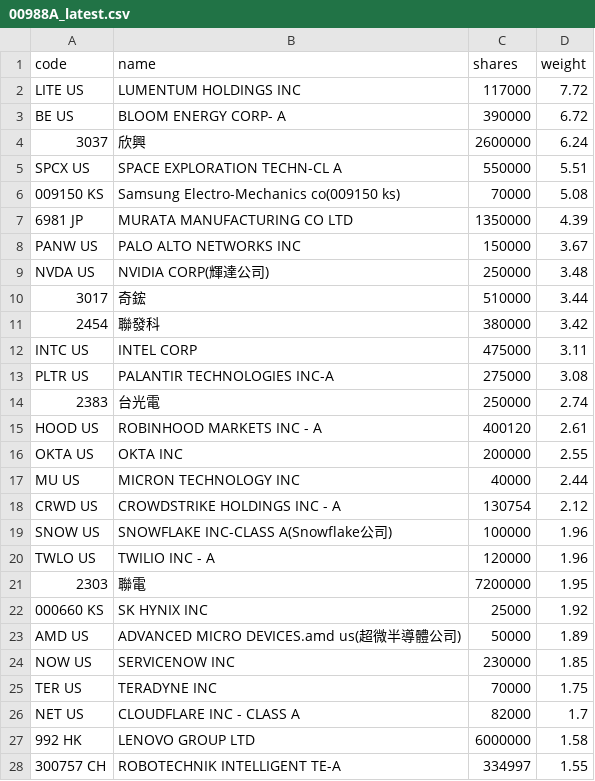
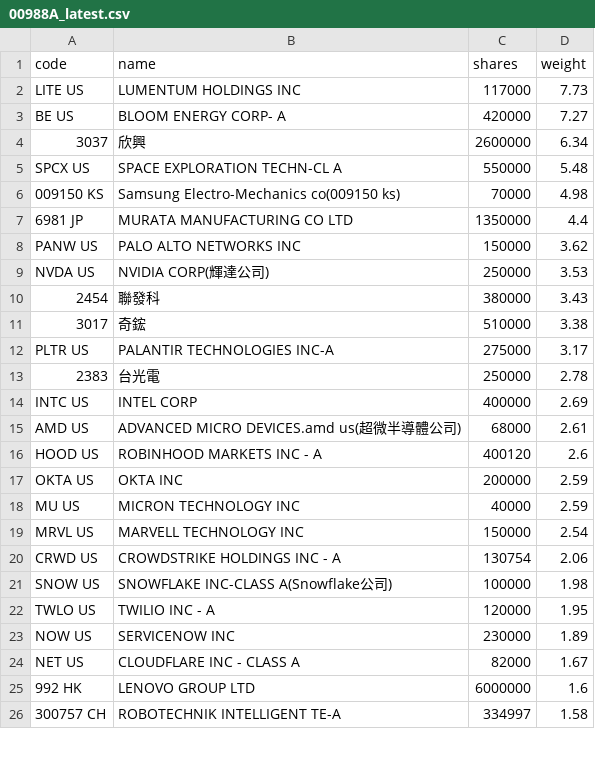
Before and after one commit to 4ru1013/united-etf-00988a-portfolio, a CSV file: data/out/holdings/00988A_latest.csv, drawn as a sheet; only a part is shown; the diff covers the shown part only.

```diff
--- a/data/out/holdings/00988A_latest.csv
+++ b/data/out/holdings/00988A_latest.csv
@@ -1,28 +1,26 @@
 code,name,shares,weight
-LITE US,LUMENTUM HOLDINGS INC,117000,7.72
-BE US,BLOOM ENERGY CORP- A,390000,6.72
-3037,欣興,2600000,6.24
-SPCX US,SPACE EXPLORATION TECHN-CL A,550000,5.51
-009150 KS,Samsung Electro-Mechanics co(009150 ks),70000,5.08
-6981 JP,MURATA MANUFACTURING CO LTD,1350000,4.39
-PANW US,PALO ALTO NETWORKS INC,150000,3.67
-NVDA US,NVIDIA CORP(輝達公司),250000,3.48
-3017,奇鋐,510000,3.44
-2454,聯發科,380000,3.42
-INTC US,INTEL CORP,475000,3.11
-PLTR US,PALANTIR TECHNOLOGIES INC-A,275000,3.08
-2383,台光電,250000,2.74
-HOOD US,ROBINHOOD MARKETS INC - A,400120,2.61
-OKTA US,OKTA INC,200000,2.55
-MU US,MICRON TECHNOLOGY INC,40000,2.44
-CRWD US,CROWDSTRIKE HOLDINGS INC - A,130754,2.12
-SNOW US,SNOWFLAKE INC-CLASS A(Snowflake公司),100000,1.96
-TWLO US,TWILIO INC - A,120000,1.96
-2303,聯電,7200000,1.95
-000660 KS,SK HYNIX INC,25000,1.92
-AMD US,ADVANCED MICRO DEVICES.amd us(超微半導體公司),50000,1.89
-NOW US,SERVICENOW INC,230000,1.85
-TER US,TERADYNE INC,70000,1.75
-NET US,CLOUDFLARE INC - CLASS A,82000,1.7
-992 HK,LENOVO GROUP LTD,6000000,1.58
-300757 CH,ROBOTECHNIK INTELLIGENT TE-A,334997,1.55
+LITE US,LUMENTUM HOLDINGS INC,117000,7.73
+BE US,BLOOM ENERGY CORP- A,420000,7.27
+3037,欣興,2600000,6.34
+SPCX US,SPACE EXPLORATION TECHN-CL A,550000,5.48
+009150 KS,Samsung Electro-Mechanics co(009150 ks),70000,4.98
+6981 JP,MURATA MANUFACTURING CO LTD,1350000,4.4
+PANW US,PALO ALTO NETWORKS INC,150000,3.62
+NVDA US,NVIDIA CORP(輝達公司),250000,3.53
+2454,聯發科,380000,3.43
+3017,奇鋐,510000,3.38
+PLTR US,PALANTIR TECHNOLOGIES INC-A,275000,3.17
+2383,台光電,250000,2.78
+INTC US,INTEL CORP,400000,2.69
+AMD US,ADVANCED MICRO DEVICES.amd us(超微半導體公司),68000,2.61
+HOOD US,ROBINHOOD MARKETS INC - A,400120,2.6
+OKTA US,OKTA INC,200000,2.59
+MU US,MICRON TECHNOLOGY INC,40000,2.59
+MRVL US,MARVELL TECHNOLOGY INC,150000,2.54
+CRWD US,CROWDSTRIKE HOLDINGS INC - A,130754,2.06
+SNOW US,SNOWFLAKE INC-CLASS A(Snowflake公司),100000,1.98
+TWLO US,TWILIO INC - A,120000,1.95
+NOW US,SERVICENOW INC,230000,1.89
+NET US,CLOUDFLARE INC - CLASS A,82000,1.67
+992 HK,LENOVO GROUP LTD,6000000,1.6
+300757 CH,ROBOTECHNIK INTELLIGENT TE-A,334997,1.58
```
Also changed, not shown: 5 added rows, 5 removed rows and 8 edited cells elsewhere in this file, 3 other files.
